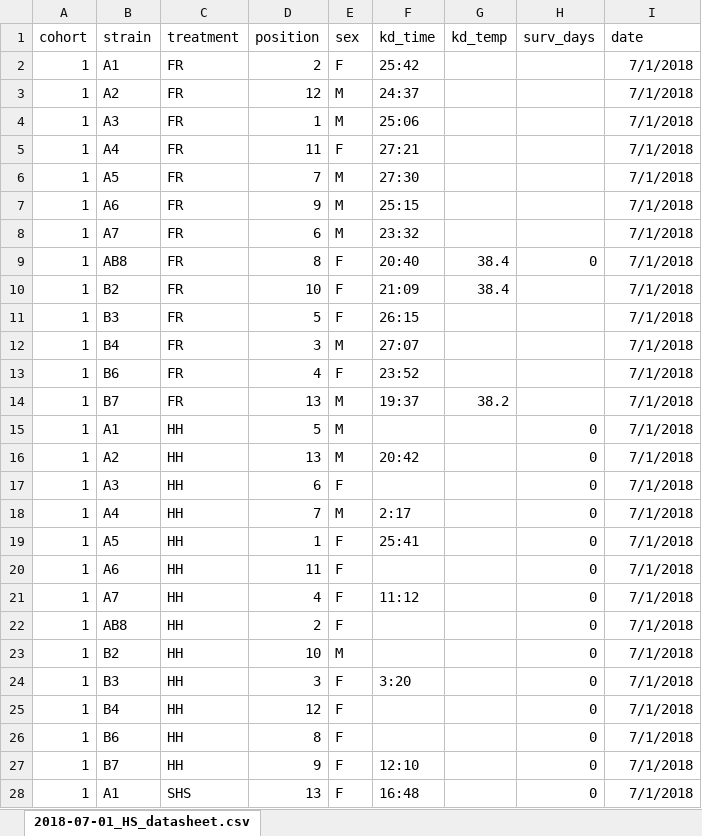
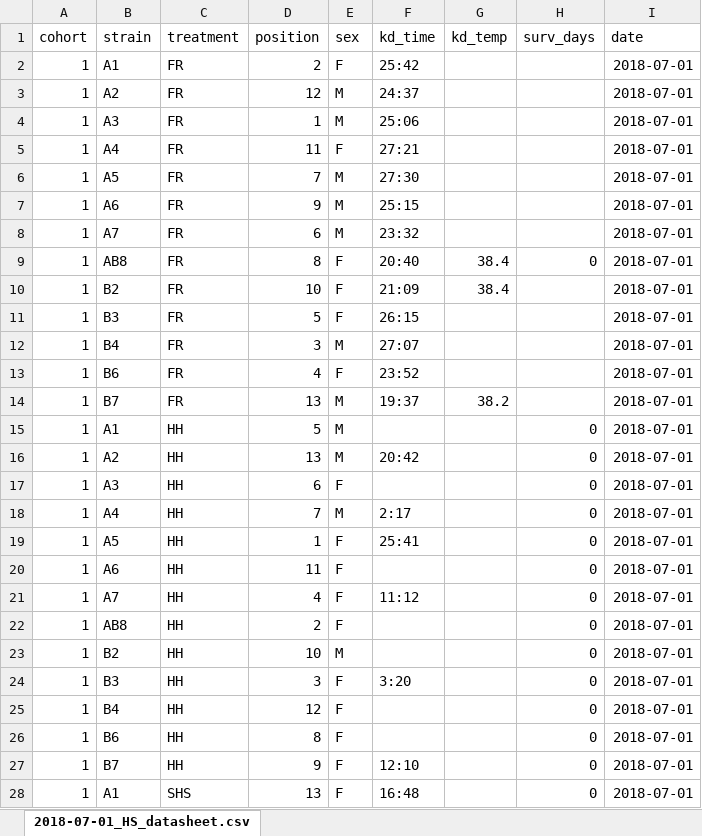
Before and after one commit to HannahHChu/Proteome_stability_project, an Excel workbook: Data/2018-07-01_HS_datasheet.xlsx, sheet 2018-07-01_HS_datasheet.csv, drawn as a sheet; only a part is shown; values as stored, in another font and other column widths than the file's, no borders; the diff covers the shown part only; the diff names each change by its address in the sheet, - before the commit and + after, or states it on an @@ line.

```diff
--- a/Data/2018-07-01_HS_datasheet.xlsx (sheet 2018-07-01_HS_datasheet.csv)
+++ b/Data/2018-07-01_HS_datasheet.xlsx (sheet 2018-07-01_HS_datasheet.csv)
-I2:I28 (date): 7/1/2018
+I2:I28 (date): 2018-07-01
```
Also changed, not shown: 84 edited cells elsewhere in this sheet, Data/Storage/2018_storage_minus80_information.xlsx, 2 other files.
